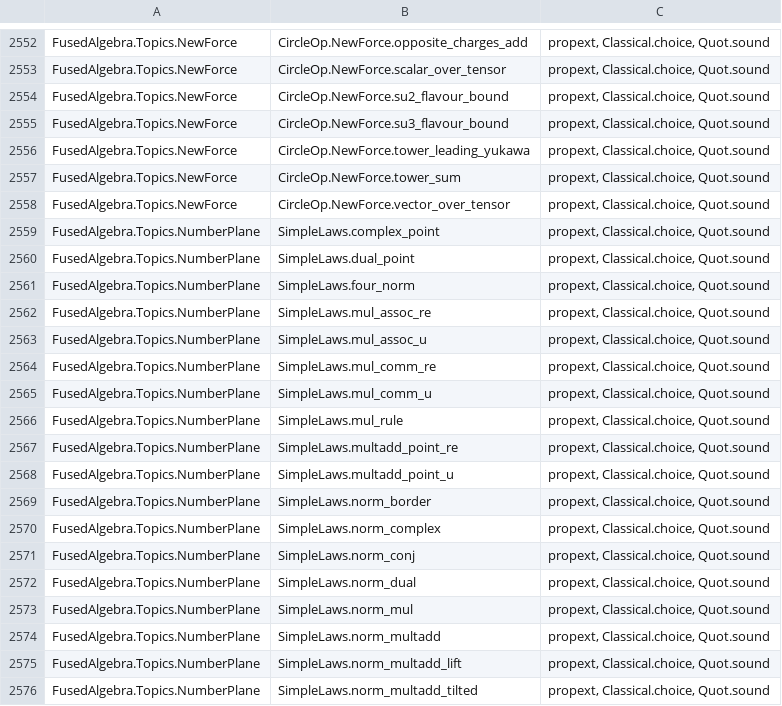
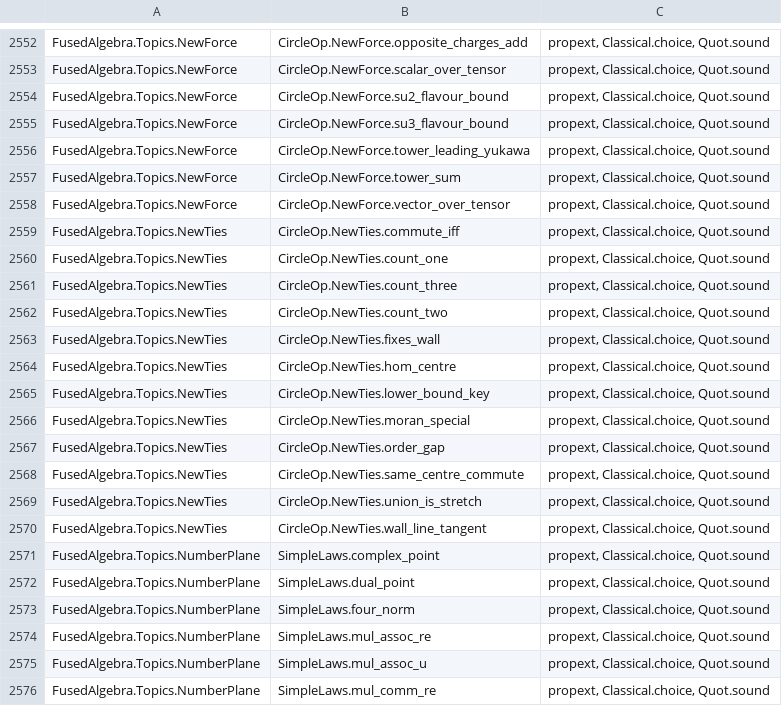
Before and after one commit to BrennanRPope/fused-hyperoperation-algebra, a TSV file: lean-library/theorems.tsv, drawn as a sheet; only a part is shown, gaps mark what is left out; the shorter side is filled out with more unchanged rows.

```diff
--- a/lean-library/theorems.tsv
+++ b/lean-library/theorems.tsv
@@ -2558,2 +2558,14 @@ FusedAlgebra.Topics.NewForce	CircleOp.NewForce.tower_sum	propext, Classical.choi
 FusedAlgebra.Topics.NewForce	CircleOp.NewForce.vector_over_tensor	propext, Classical.choice, Quot.sound
+FusedAlgebra.Topics.NewTies	CircleOp.NewTies.commute_iff	propext, Classical.choice, Quot.sound
+FusedAlgebra.Topics.NewTies	CircleOp.NewTies.count_one	propext, Classical.choice, Quot.sound
+FusedAlgebra.Topics.NewTies	CircleOp.NewTies.count_three	propext, Classical.choice, Quot.sound
+FusedAlgebra.Topics.NewTies	CircleOp.NewTies.count_two	propext, Classical.choice, Quot.sound
+FusedAlgebra.Topics.NewTies	CircleOp.NewTies.fixes_wall	propext, Classical.choice, Quot.sound
+FusedAlgebra.Topics.NewTies	CircleOp.NewTies.hom_centre	propext, Classical.choice, Quot.sound
+FusedAlgebra.Topics.NewTies	CircleOp.NewTies.lower_bound_key	propext, Classical.choice, Quot.sound
+FusedAlgebra.Topics.NewTies	CircleOp.NewTies.moran_special	propext, Classical.choice, Quot.sound
+FusedAlgebra.Topics.NewTies	CircleOp.NewTies.order_gap	propext, Classical.choice, Quot.sound
+FusedAlgebra.Topics.NewTies	CircleOp.NewTies.same_centre_commute	propext, Classical.choice, Quot.sound
+FusedAlgebra.Topics.NewTies	CircleOp.NewTies.union_is_stretch	propext, Classical.choice, Quot.sound
+FusedAlgebra.Topics.NewTies	CircleOp.NewTies.wall_line_tangent	propext, Classical.choice, Quot.sound
 FusedAlgebra.Topics.NumberPlane	SimpleLaws.complex_point	propext, Classical.choice, Quot.sound
```
Also changed, not shown: assumptions.csv, 11 other files.
